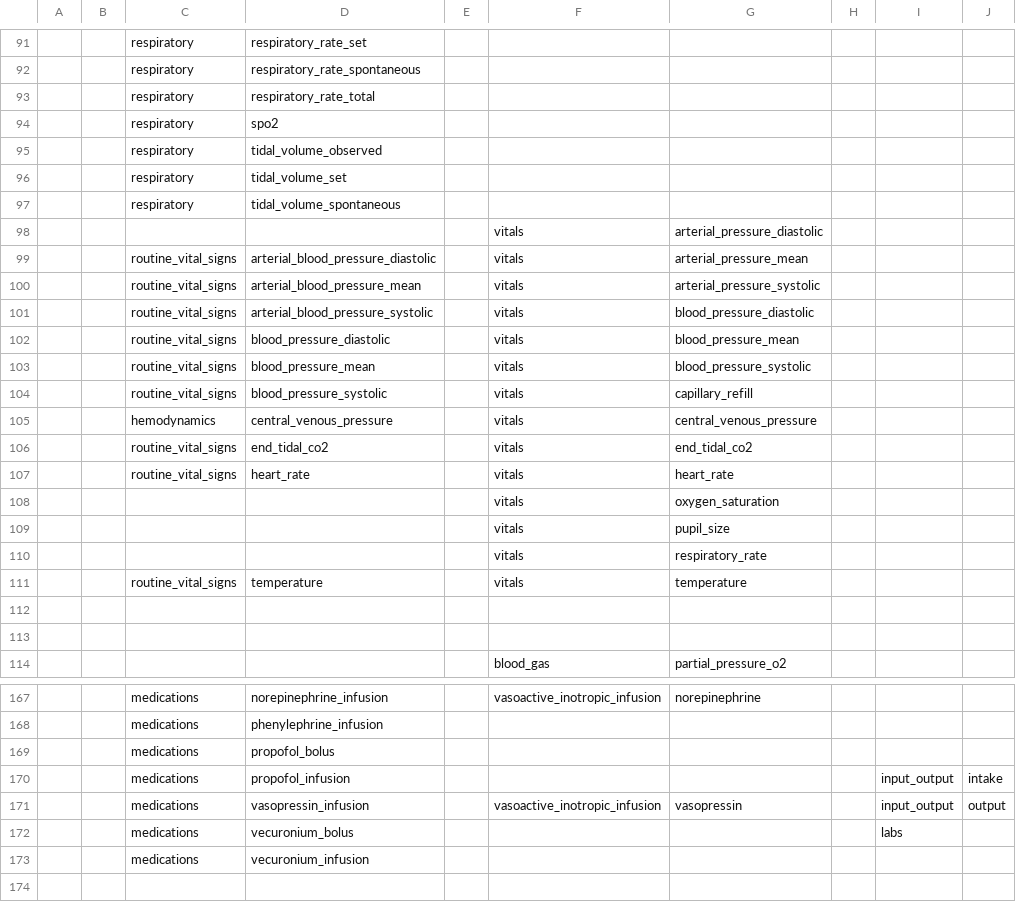
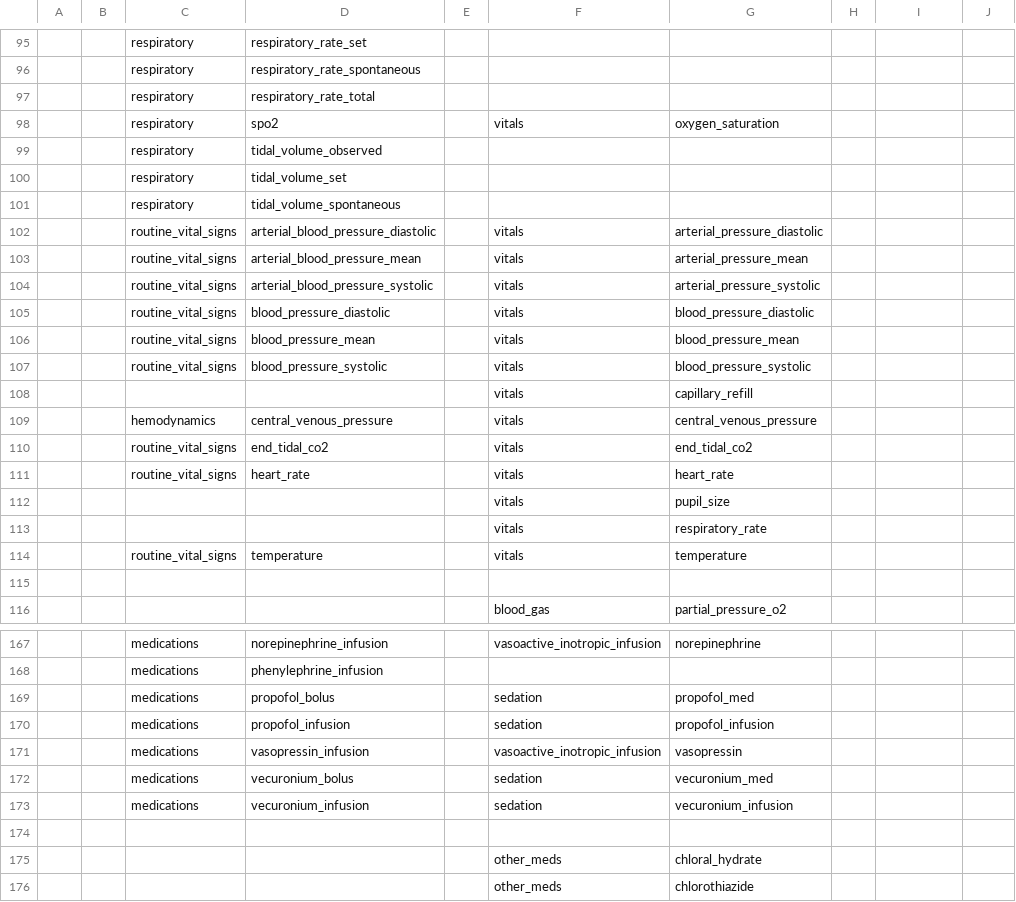
Before and after one commit to jakeormond/ai_clinician_pediatric_rl, a CSV file: features_across_datasets.csv, drawn as a sheet; only a part is shown, gaps mark what is left out; the shorter side is filled out with more unchanged rows; removed rows and columns are numbered as before the commit, all else as after; the diff covers the shown part only; the diff names each change by its address in the sheet, - before the commit and + after, or states it on an @@ line.

```diff
--- a/features_across_datasets.csv
+++ b/features_across_datasets.csv
-F98: (empty)
+F98: vitals
-G98: (empty)
+G98: oxygen_saturation
-row 98:  |  |  |  |  | vitals | arterial_pressure_diastolic
-G102: arterial_pressure_mean
+G102: arterial_pressure_diastolic
-G103: arterial_pressure_systolic
+G103: arterial_pressure_mean
-G104: blood_pressure_diastolic
+G104: arterial_pressure_systolic
-G105: blood_pressure_mean
+G105: blood_pressure_diastolic
-G106: blood_pressure_systolic
+G106: blood_pressure_mean
-G107: capillary_refill
+G107: blood_pressure_systolic
+row 108:  |  |  |  |  | vitals | capillary_refill
-row 108:  |  |  |  |  | vitals | oxygen_saturation
-row 112: (empty)
-F169: (empty)
+F169: sedation
-G169: (empty)
+G169: propofol_med
-row 170:  |  | medications | propofol_infusion |  |  |  |  | input_output | intake
+row 170:  |  | medications | propofol_infusion |  | sedation | propofol_infusion
-I171: input_output
+I171: (empty)
-J171: output
+J171: (empty)
-row 172:  |  | medications | vecuronium_bolus |  |  |  |  | labs
-row 173:  |  | medications | vecuronium_infusion
+row 172:  |  | medications | vecuronium_bolus |  | sedation | vecuronium_med
+row 173:  |  | medications | vecuronium_infusion |  | sedation | vecuronium_infusion
```
Also changed, not shown: 4 added rows, 54 removed rows and 6 edited cells elsewhere in this file, 4 other files.
